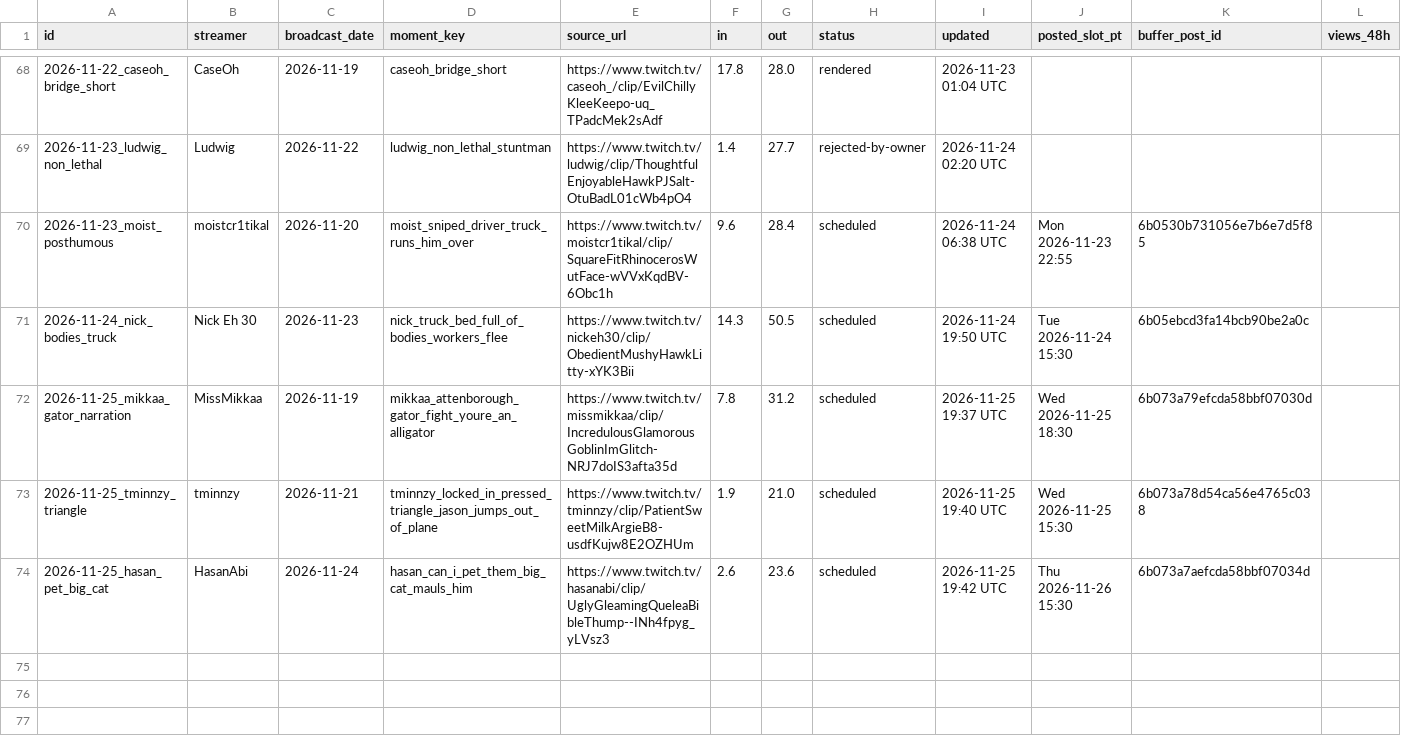
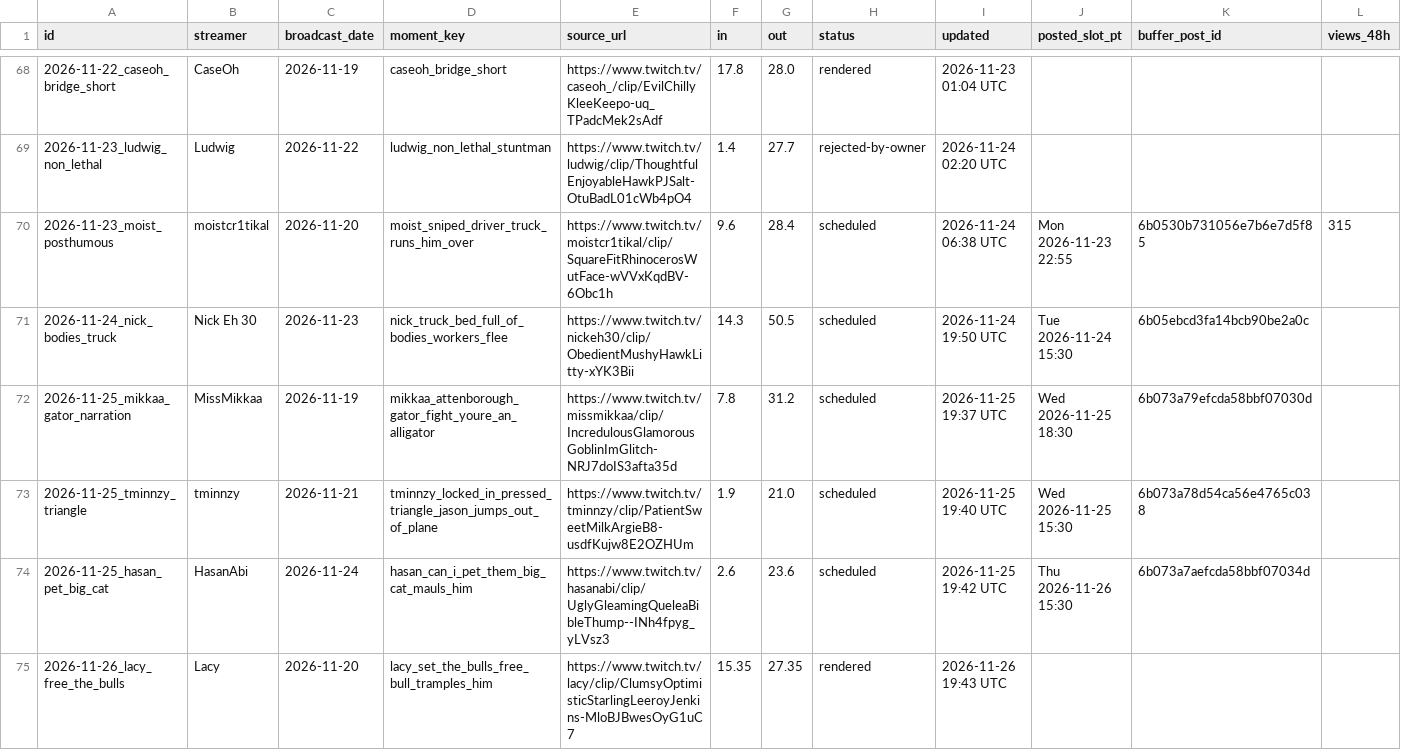
Before and after one commit to exvari/xvariclips-media, a CSV file: tools/ledger.csv, drawn as a sheet; only a part is shown, gaps mark what is left out; the diff names each change by its address in the sheet, - before the commit and + after, or states it on an @@ line.

```diff
--- a/tools/ledger.csv
+++ b/tools/ledger.csv
-L70 (views_48h): (empty)
+L70 (views_48h): 315
+row 75: 2026-11-26_lacy_free_the_bulls | Lacy | 2026-11-20 | lacy_set_the_bulls_free_bull_tramples_him | https://www.twitch.tv/lacy/clip/ClumsyOptimisticStarlingLeeroyJenkins-MloBJBwesOyG1uC7 | 15.35 | 27.35 | rendered | 2026-11-26 19:43 UTC
```
Also changed, not shown: tools/decisions.csv, 4 other files.
